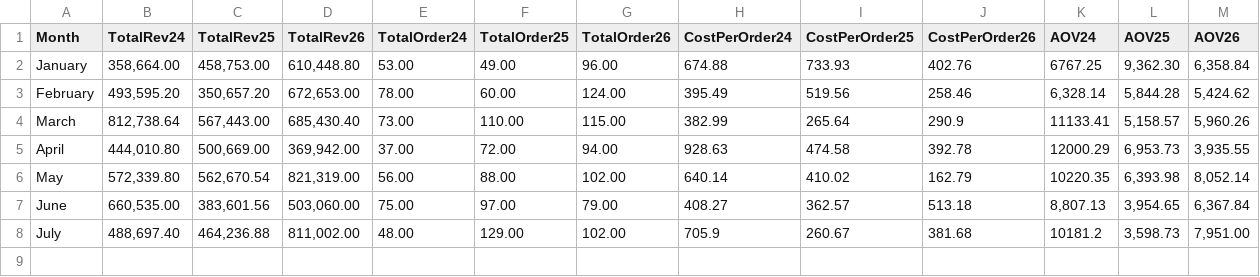
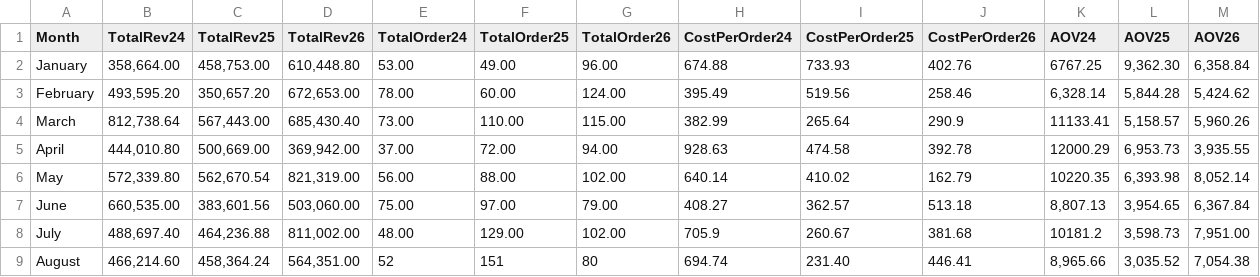
Before and after one commit to colleenxyu/MH_Dashboard, a CSV file: UtilityOrderData2426.csv, drawn as a sheet; the diff names each change by its address in the sheet, - before the commit and + after, or states it on an @@ line.

```diff
--- a/UtilityOrderData2426.csv
+++ b/UtilityOrderData2426.csv
+row 9: August | 466,214.60 | 458,364.24 | 564,351.00 | 52 | 151 | 80 | 694.74 | 231.40 | 446.41 | 8,965.66 | 3,035.52 | 7,054.38
```
Also changed, not shown: EffectiveRates2426.csv, RevvsTargetComparison.csv, 26 other files.
